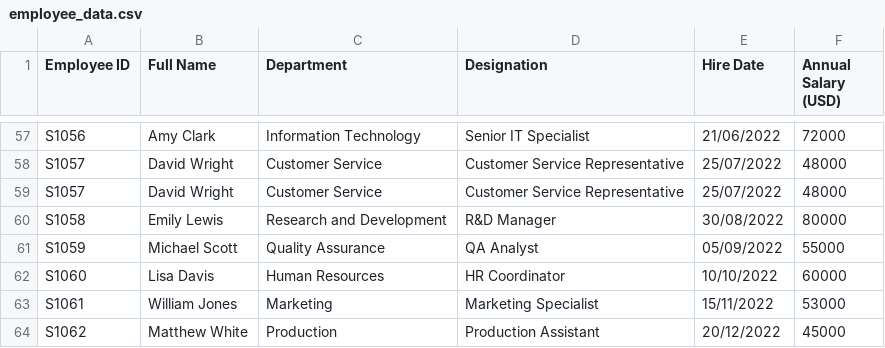
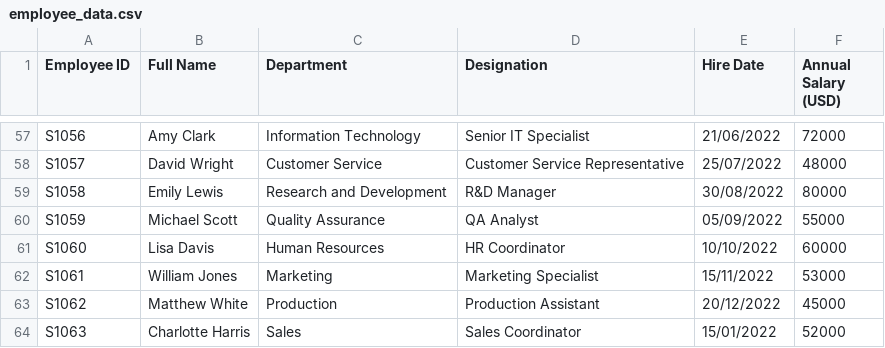
Before and after one commit to syntiautami/dashboard, a CSV file: employee_data.csv, drawn as a sheet; only a part is shown, gaps mark what is left out; the shorter side is filled out with more unchanged rows; the diff names each change by its address in the sheet, - before the commit and + after, or states it on an @@ line.

Commit message:
Update employee_data.csv

```diff
--- a/employee_data.csv
+++ b/employee_data.csv
-row 59: S1057 | David Wright | Customer Service | Customer Service Representative | 25/07/2022 | 48000
```
